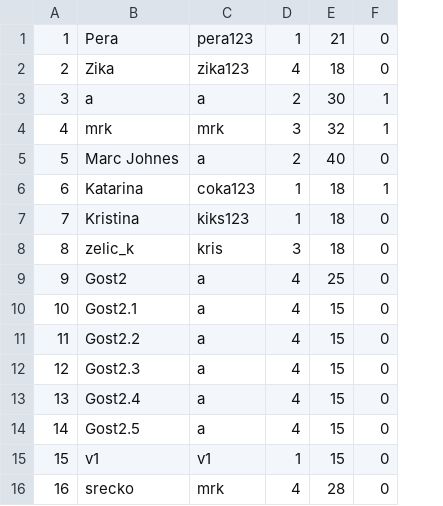
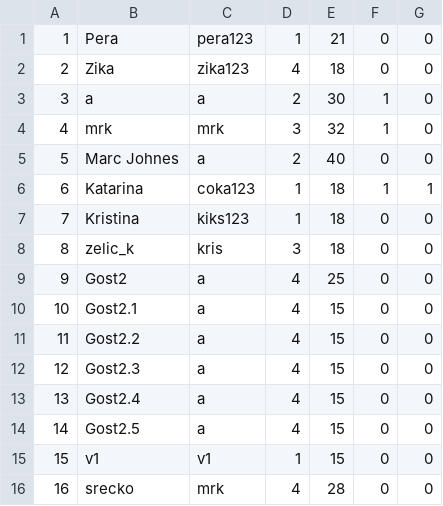
Before and after one commit to BrziGolub/booking, a CSV file: Booking/Booking/Resources/Data/users.csv, drawn as a sheet; the diff names each change by its address in the sheet, - before the commit and + after, or states it on an @@ line.

```diff
--- a/Booking/Booking/Resources/Data/users.csv
+++ b/Booking/Booking/Resources/Data/users.csv
+column G, rows 1-16: 0 | 0 | 0 | 0 | 0 | 1 | 0 | 0 | 0 | 0 | 0 | 0 | 0 | 0 | 0 | 0
```
Also changed, not shown: Booking/Booking/Resources/Data/forumComments.csv, 6 other files.
